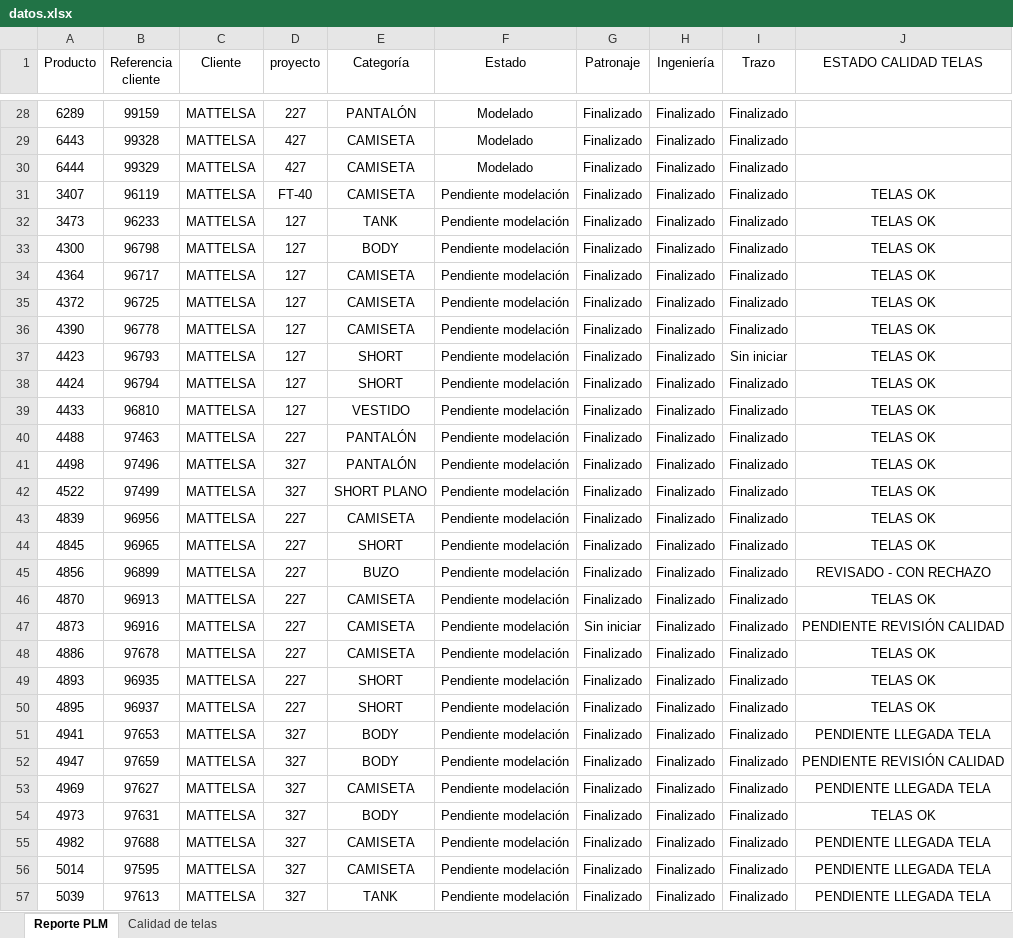
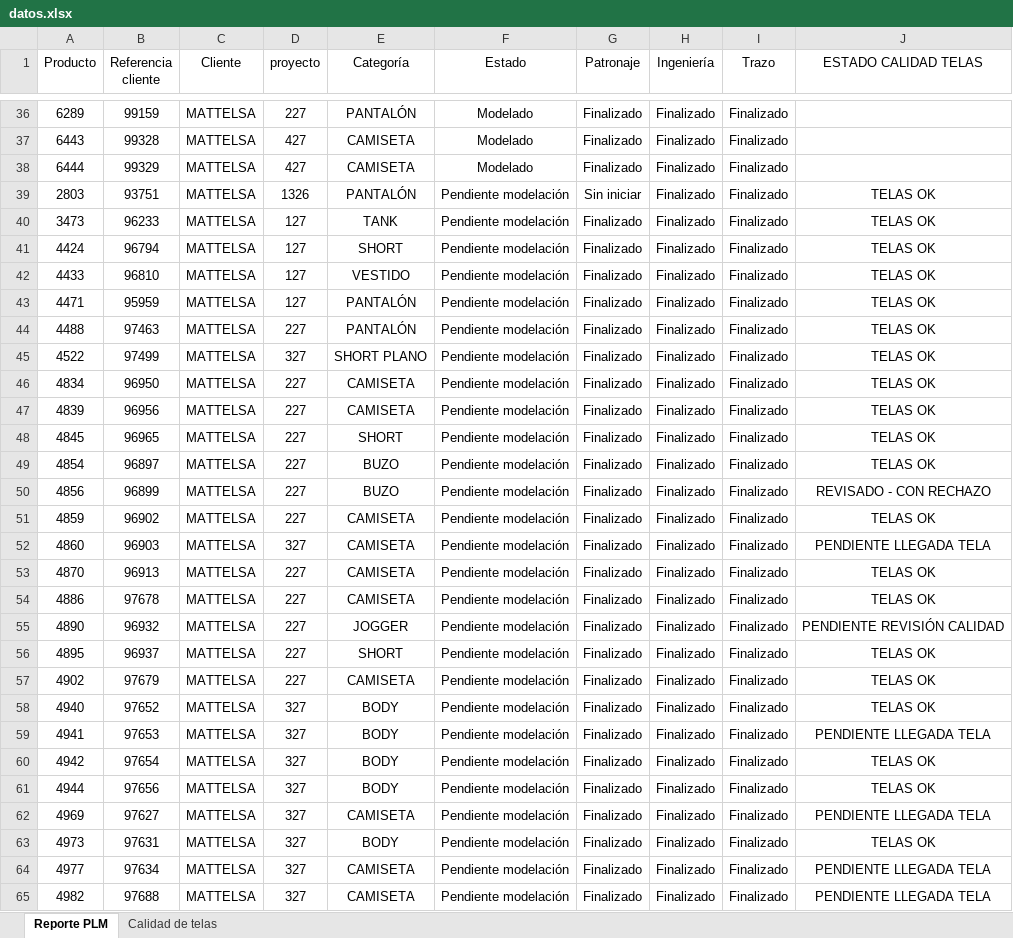
Before and after one commit to AnaliticaURA/PendientesLiberacion, an Excel workbook: datos.xlsx, sheet Reporte PLM, drawn as a sheet; only a part is shown, gaps mark what is left out; the shorter side is filled out with more unchanged rows; values as stored, in another font and other column widths than the file's, no borders; table styles not drawn; removed rows and columns are numbered as before the commit, all else as after; the diff covers the shown part only; the diff names each change by its address in the sheet, - before the commit and + after, or states it on an @@ line.

Commit message:
Add files via upload

```diff
--- a/datos.xlsx (sheet Reporte PLM)
+++ b/datos.xlsx (sheet Reporte PLM)
-A39 (Producto): 3407
+A39 (Producto): 2803
-B39 (Referencia cliente): 96119
+B39 (Referencia cliente): 93751
-D39 (proyecto): FT-40
+D39 (proyecto): 1326
-E39 (Categoría): CAMISETA
+E39 (Categoría): PANTALÓN
-G39 (Patronaje): Finalizado
+G39 (Patronaje): Sin iniciar
-row 33: 4300 | 96798 | MATTELSA | 127 | BODY | Pendiente modelación | Finalizado | Finalizado | Finalizado | TELAS OK
-row 34: 4364 | 96717 | MATTELSA | 127 | CAMISETA | Pendiente modelación | Finalizado | Finalizado | Finalizado | TELAS OK
-row 35: 4372 | 96725 | MATTELSA | 127 | CAMISETA | Pendiente modelación | Finalizado | Finalizado | Finalizado | TELAS OK
-row 36: 4390 | 96778 | MATTELSA | 127 | CAMISETA | Pendiente modelación | Finalizado | Finalizado | Finalizado | TELAS OK
-row 37: 4423 | 96793 | MATTELSA | 127 | SHORT | Pendiente modelación | Finalizado | Finalizado | Sin iniciar | TELAS OK
+row 43: 4471 | 95959 | MATTELSA | 127 | PANTALÓN | Pendiente modelación | Finalizado | Finalizado | Finalizado | TELAS OK
-row 41: 4498 | 97496 | MATTELSA | 327 | PANTALÓN | Pendiente modelación | Finalizado | Finalizado | Finalizado | TELAS OK
+row 46: 4834 | 96950 | MATTELSA | 227 | CAMISETA | Pendiente modelación | Finalizado | Finalizado | Finalizado | TELAS OK
+row 49: 4854 | 96897 | MATTELSA | 227 | BUZO | Pendiente modelación | Finalizado | Finalizado | Finalizado | TELAS OK
+row 51: 4859 | 96902 | MATTELSA | 227 | CAMISETA | Pendiente modelación | Finalizado | Finalizado | Finalizado | TELAS OK
+row 52: 4860 | 96903 | MATTELSA | 327 | CAMISETA | Pendiente modelación | Finalizado | Finalizado | Finalizado | PENDIENTE LLEGADA TELA
-row 47: 4873 | 96916 | MATTELSA | 227 | CAMISETA | Pendiente modelación | Sin iniciar | Finalizado | Finalizado | PENDIENTE REVISIÓN CALIDAD
-A55 (Producto): 4893
+A55 (Producto): 4890
-B55 (Referencia cliente): 96935
+B55 (Referencia cliente): 96932
-E55 (Categoría): SHORT
+E55 (Categoría): JOGGER
-J55 (ESTADO CALIDAD TELAS): TELAS OK
+J55 (ESTADO CALIDAD TELAS): PENDIENTE REVISIÓN CALIDAD
+row 57: 4902 | 97679 | MATTELSA | 227 | CAMISETA | Pendiente modelación | Finalizado | Finalizado | Finalizado | TELAS OK
+row 58: 4940 | 97652 | MATTELSA | 327 | BODY | Pendiente modelación | Finalizado | Finalizado | Finalizado | TELAS OK
-A60 (Producto): 4947
+A60 (Producto): 4942
-B60 (Referencia cliente): 97659
+B60 (Referencia cliente): 97654
-J60 (ESTADO CALIDAD TELAS): PENDIENTE REVISIÓN CALIDAD
+J60 (ESTADO CALIDAD TELAS): TELAS OK
+row 61: 4944 | 97656 | MATTELSA | 327 | BODY | Pendiente modelación | Finalizado | Finalizado | Finalizado | TELAS OK
+row 64: 4977 | 97634 | MATTELSA | 327 | CAMISETA | Pendiente modelación | Finalizado | Finalizado | Finalizado | PENDIENTE LLEGADA TELA
```
Also changed, not shown: 14 added rows, 11 removed rows and 21 edited cells elsewhere in this sheet, sheet Calidad de telas.
